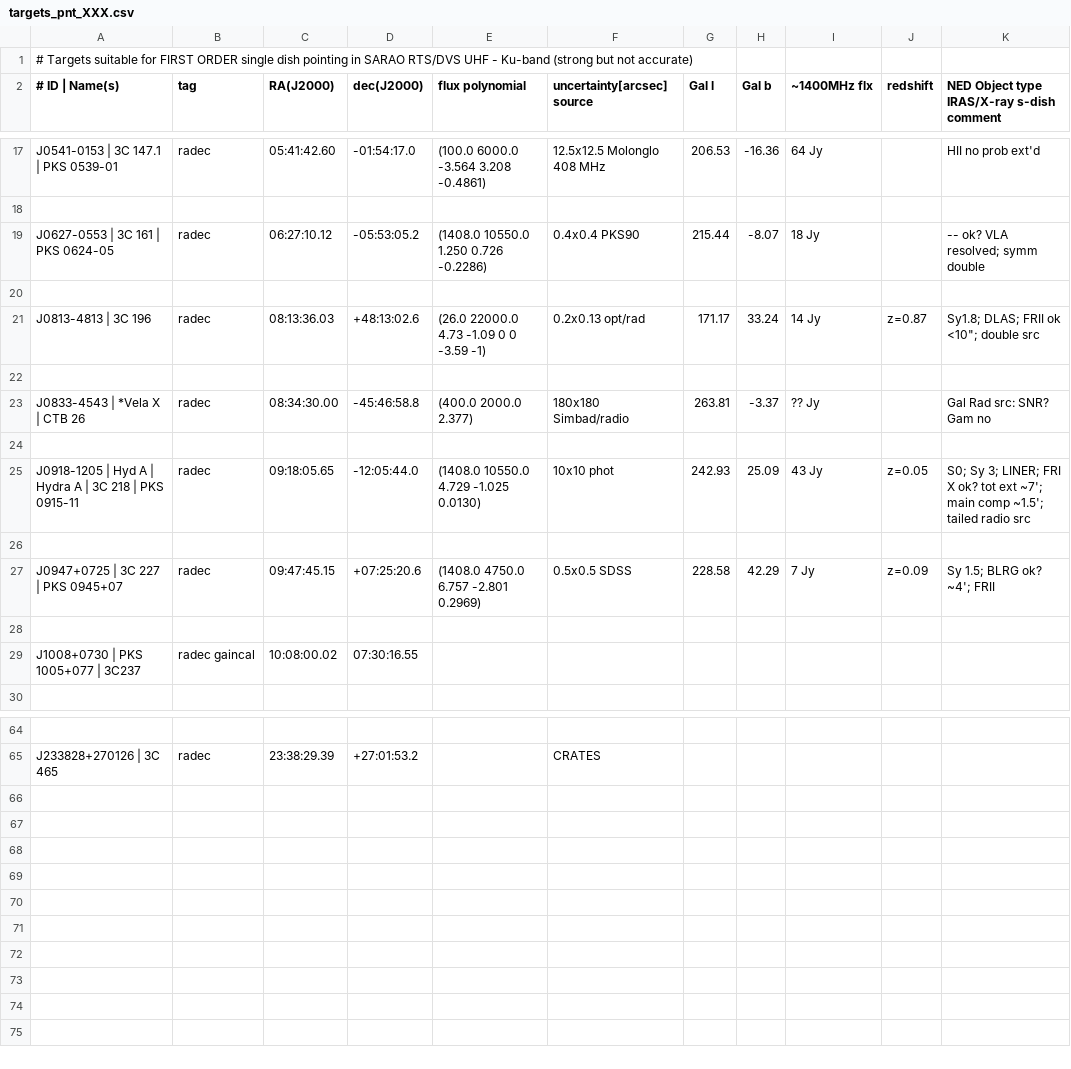
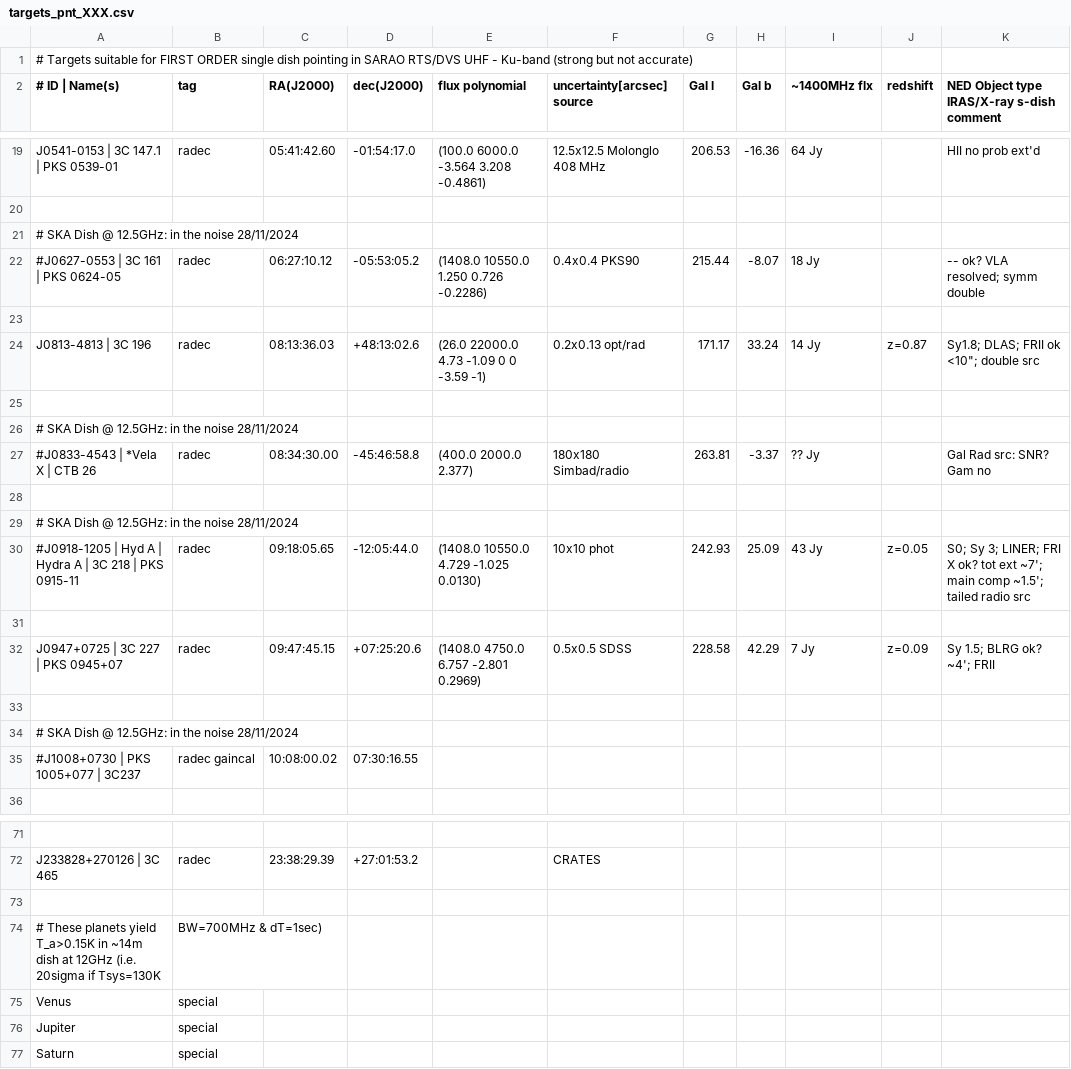
Before and after one commit to ska-sa/dvs, a CSV file: catalogues/targets_pnt_XXX.csv, drawn as a sheet; only a part is shown, gaps mark what is left out; addresses are those after the commit; the diff covers the shown part only; the diff names each change by its address in the sheet, - before the commit and + after, or states it on an @@ line.

Commit message:
1) Commented out some targets that were very weak at 12.5GHz 2) Added Jupiter, Saturn & Venus (Jupiter is strong at 12.5GHz)

```diff
--- a/catalogues/targets_pnt_XXX.csv
+++ b/catalogues/targets_pnt_XXX.csv
+row 21: # SKA Dish @ 12.5GHz: in the noise 28/11/2024
-A22 (# ID | Name(s)): J0627-0553 | 3C 161 | PKS 0624-05
+A22 (# ID | Name(s)): #J0627-0553 | 3C 161 | PKS 0624-05
+row 26: # SKA Dish @ 12.5GHz: in the noise 28/11/2024
-A27 (# ID | Name(s)): J0833-4543 | *Vela X | CTB 26
+A27 (# ID | Name(s)): #J0833-4543 | *Vela X | CTB 26
+row 29: # SKA Dish @ 12.5GHz: in the noise 28/11/2024
-A30 (# ID | Name(s)): J0918-1205 | Hyd…
+A30 (# ID | Name(s)): #J0918-1205 | Hyd…
+row 34: # SKA Dish @ 12.5GHz: in the noise 28/11/2024
-A35 (# ID | Name(s)): J1008+0730 | PKS 1005+077 | 3C237
+A35 (# ID | Name(s)): #J1008+0730 | PKS 1005+077 | 3C237
+row 73: (empty)
+row 74: # These planets yield T_a>0.15K in ~14m dish at 12GHz (i.e. 20sigma if Tsys=130K | BW=700MHz & dT=1sec)
+row 75: Venus | special
+row 76: Jupiter | special
+row 77: Saturn | special
```
Also changed, not shown: 3 added rows and 3 edited cells elsewhere in this file.
